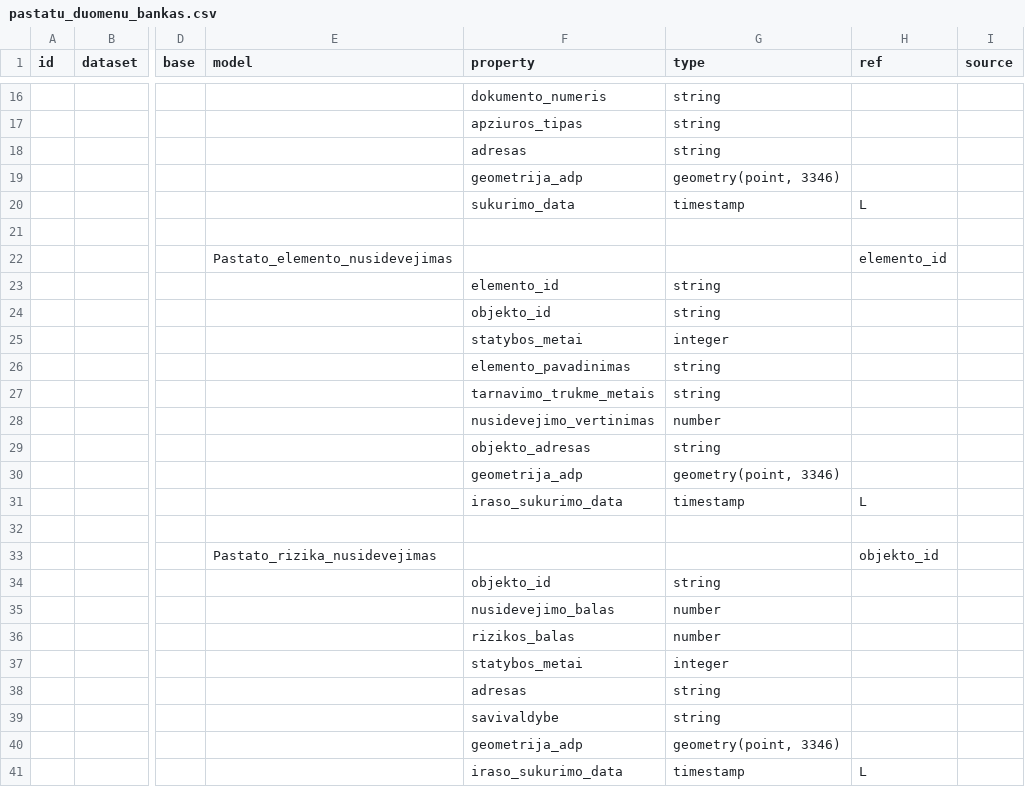
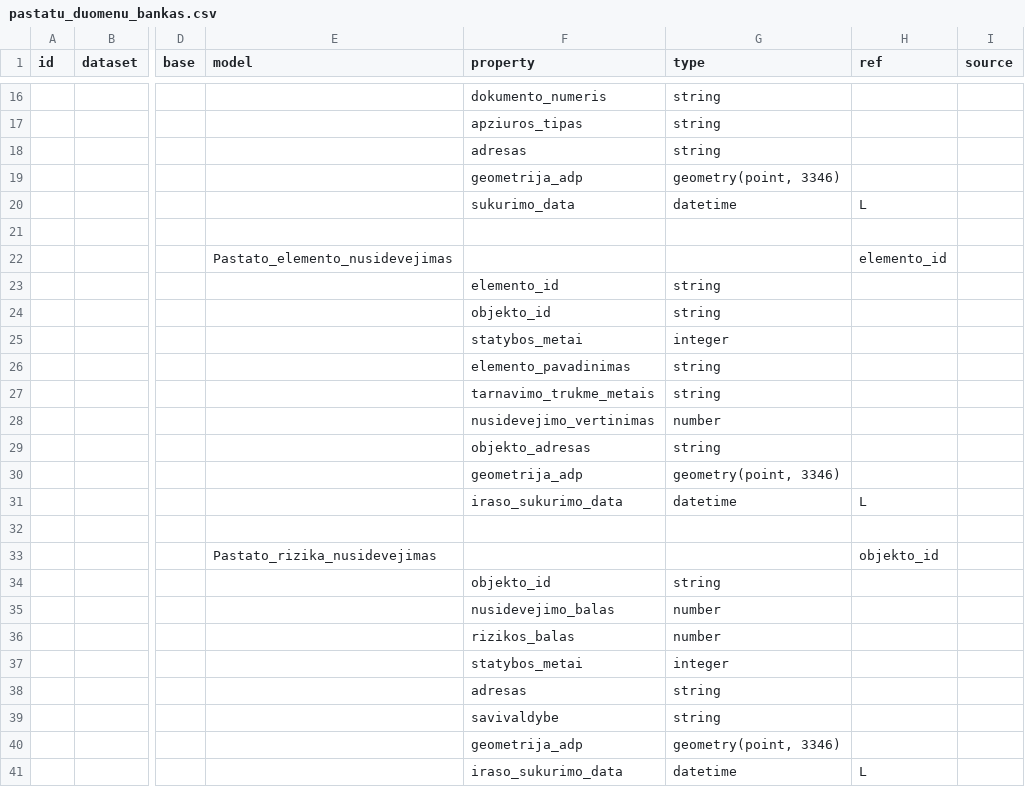
Before and after one commit to atviriduomenys/manifest, a CSV file: datasets/gov/ssva/pastatu_duomenu_bankas.csv, drawn as a sheet; only a part is shown, gaps mark what is left out; the diff names each change by its address in the sheet, - before the commit and + after, or states it on an @@ line.

Commit message:
Update pastatu_duomenu_bankas.csv

```diff
--- a/datasets/gov/ssva/pastatu_duomenu_bankas.csv
+++ b/datasets/gov/ssva/pastatu_duomenu_bankas.csv
-G20 (type): timestamp
+G20 (type): datetime
-G31 (type): timestamp
+G31 (type): datetime
-G41 (type): timestamp
+G41 (type): datetime
```
